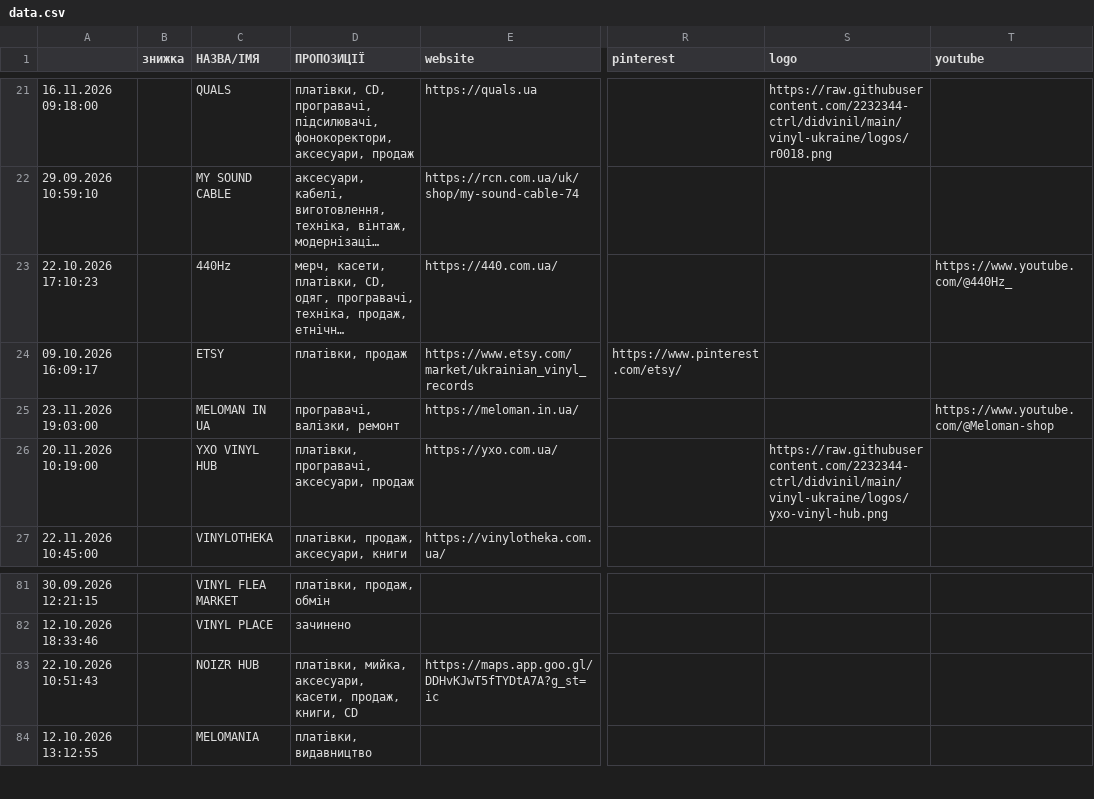
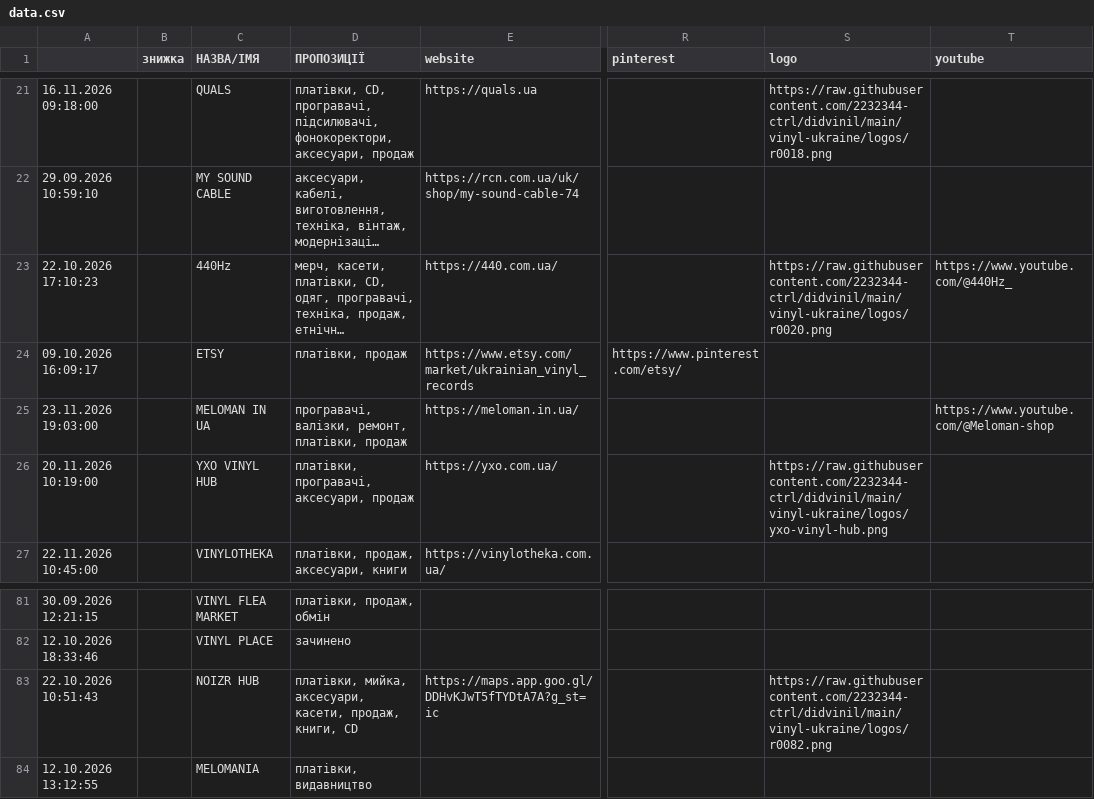
Before and after one commit to 2232344-ctrl/didvinil, a CSV file: vinyl-ukraine/data.csv, drawn as a sheet; only a part is shown, gaps mark what is left out; long unchanged cells end in …; the diff names each change by its address in the sheet, - before the commit and + after, or states it on an @@ line.

```diff
--- a/vinyl-ukraine/data.csv
+++ b/vinyl-ukraine/data.csv
-S23 (logo): (empty)
+S23 (logo): https://raw.githubusercontent.com/2232344-ctrl/didvinil/main/vinyl-ukraine/logos/r0020.png
-D25 (ПРОПОЗИЦІЇ): програвачі, валізки, ремонт
+D25 (ПРОПОЗИЦІЇ): програвачі, валізки, ремонт, платівки, продаж
-S83 (logo): (empty)
+S83 (logo): https://raw.githubusercontent.com/2232344-ctrl/didvinil/main/vinyl-ukraine/logos/r0082.png
```
Also changed, not shown: 3 other files.
